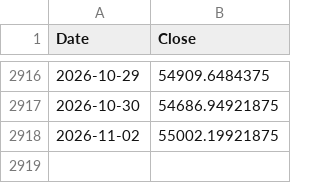
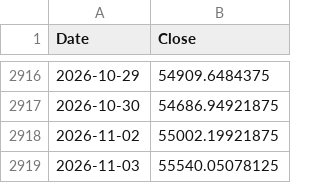
Before and after one commit to ArdraPushpakumar/banknifty-predictor, a CSV file: data/banknifty_history.csv, drawn as a sheet; only a part is shown, gaps mark what is left out; the diff names each change by its address in the sheet, - before the commit and + after, or states it on an @@ line.

```diff
--- a/data/banknifty_history.csv
+++ b/data/banknifty_history.csv
+row 2919: 2026-11-03 | 55540.05078125
```
Also changed, not shown: data/predictions_log.csv, data/residual_log.csv.
